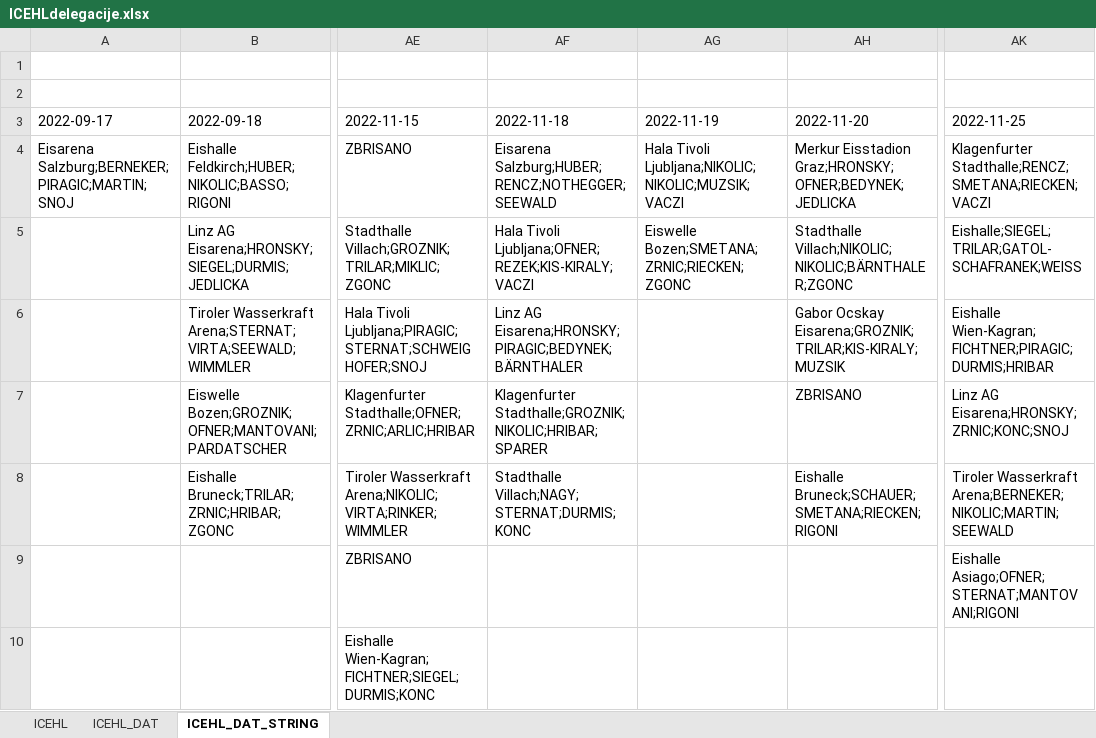
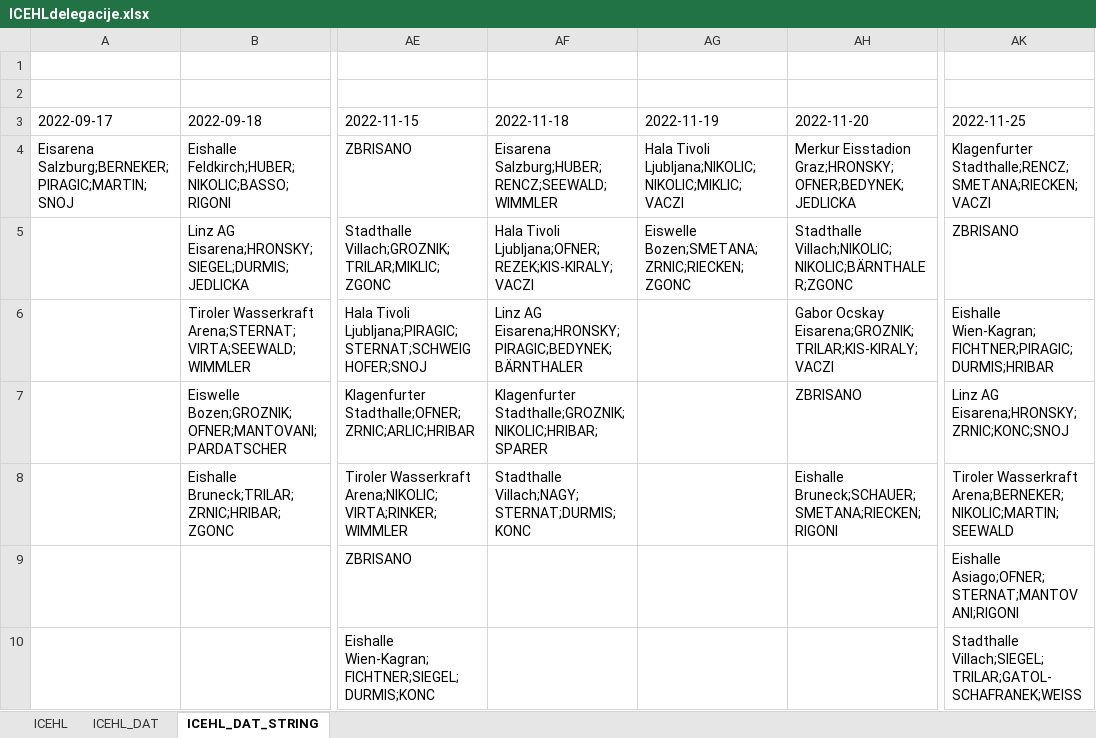
Before and after one commit to snojle23/delegacije, an Excel workbook: data/ICEHLdelegacije.xlsx, sheet ICEHL_DAT_STRING, drawn as a sheet; only a part is shown, gaps mark what is left out; values as stored, in another font and other column widths than the file's, no borders; the diff names each change by its address in the sheet, - before the commit and + after, or states it on an @@ line.

```diff
--- a/data/ICEHLdelegacije.xlsx (sheet ICEHL_DAT_STRING)
+++ b/data/ICEHLdelegacije.xlsx (sheet ICEHL_DAT_STRING)
-AF4 (2022-11-18): Eisarena Salzburg;HUBER;RENCZ;NOTHEGGER;SEEWALD
+AF4 (2022-11-18): Eisarena Salzburg;HUBER;RENCZ;SEEWALD;WIMMLER
-AG4 (2022-11-19): Hala Tivoli Ljubljana;NIKOLIC;NIKOLIC;MUZSIK;VACZI
+AG4 (2022-11-19): Hala Tivoli Ljubljana;NIKOLIC;NIKOLIC;MIKLIC;VACZI
-AK5 (2022-11-25): Eishalle;SIEGEL;TRILAR;GATOL-SCHAFRANEK;WEISS
+AK5 (2022-11-25): ZBRISANO
-AH6 (2022-11-20): Gabor Ocskay Eisarena;GROZNIK;TRILAR;KIS-KIRALY;MUZSIK
+AH6 (2022-11-20): Gabor Ocskay Eisarena;GROZNIK;TRILAR;KIS-KIRALY;VACZI
-AK10 (2022-11-25): (empty)
+AK10 (2022-11-25): Stadthalle Villach;SIEGEL;TRILAR;GATOL-SCHAFRANEK;WEISS
```
Also changed, not shown: sheet ICEHL_DAT, sheet ICEHL, data/AHLdelegacije.xlsx, 7 other files.
